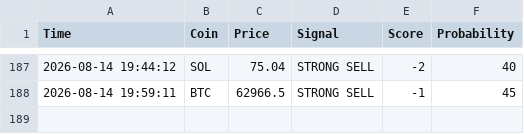
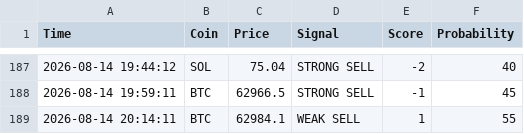
Before and after one commit to CodeForgeXX/Quanttrader, a CSV file: QuantTrader/data/trades.csv, drawn as a sheet; only a part is shown, gaps mark what is left out.

Commit message:
سیگنال جدید: BTC WEAK SELL

```diff
--- a/QuantTrader/data/trades.csv
+++ b/QuantTrader/data/trades.csv
@@ -188 +188,2 @@ Time,Coin,Price,Signal,Score,Probability
 2026-08-14 19:59:11,BTC,62966.5,STRONG SELL,-1,45
+2026-08-14 20:14:11,BTC,62984.1,WEAK SELL,1,55
```
